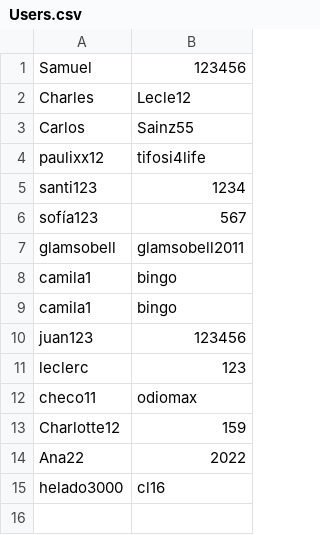
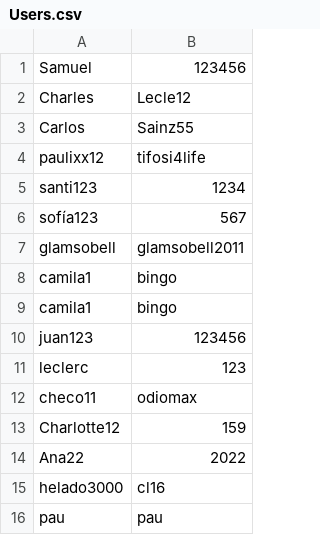
Before and after one commit to paulabaal12/Proyecto-POO-2022, a CSV file: src/DataStore/Archivos/Users.csv, drawn as a sheet; the diff names each change by its address in the sheet, - before the commit and + after, or states it on an @@ line.

```diff
--- a/src/DataStore/Archivos/Users.csv
+++ b/src/DataStore/Archivos/Users.csv
+row 16: pau | pau
```
Also changed, not shown: 1 other file.
